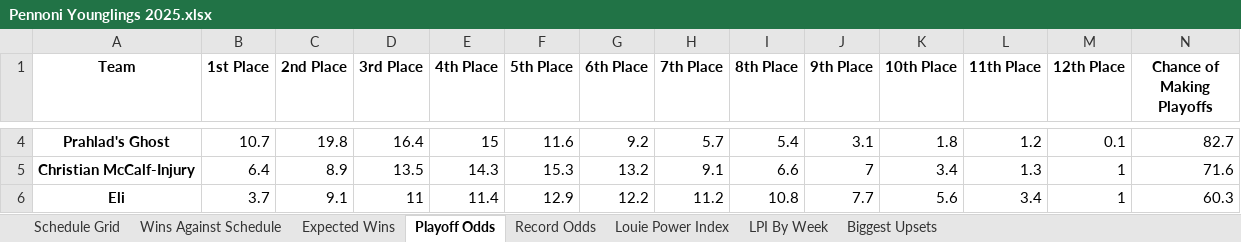
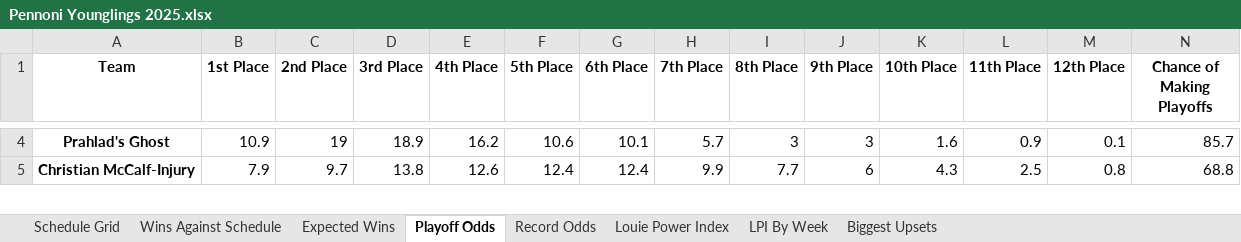
Before and after one commit to LouieR3/FantasyFootballApp, an Excel workbook: leagues/Pennoni Younglings 2025.xlsx, sheet Playoff Odds, drawn as a sheet; only a part is shown, gaps mark what is left out; values as stored, in another font and other column widths than the file's, no borders; removed rows and columns are numbered as before the commit, all else as after; the diff covers the shown part only; the diff names each change by its address in the sheet, - before the commit and + after, or states it on an @@ line.

```diff
--- a/leagues/Pennoni Younglings 2025.xlsx (sheet Playoff Odds)
+++ b/leagues/Pennoni Younglings 2025.xlsx (sheet Playoff Odds)
-B4 (1st Place): 10.7
+B4 (1st Place): 10.9
-C4 (2nd Place): 19.8
+C4 (2nd Place): 19
-D4 (3rd Place): 16.4
+D4 (3rd Place): 18.9
-E4 (4th Place): 15
+E4 (4th Place): 16.2
-F4 (5th Place): 11.6
+F4 (5th Place): 10.6
-G4 (6th Place): 9.2
+G4 (6th Place): 10.1
-I4 (8th Place): 5.4
+I4 (8th Place): 3
-J4 (9th Place): 3.1
+J4 (9th Place): 3
-K4 (10th Place): 1.8
+K4 (10th Place): 1.6
-L4 (11th Place): 1.2
+L4 (11th Place): 0.9
-N4 (Chance of Making Playoffs): 82.7
+N4 (Chance of Making Playoffs): 85.7
-B5 (1st Place): 6.4
+B5 (1st Place): 7.9
-C5 (2nd Place): 8.9
+C5 (2nd Place): 9.7
-D5 (3rd Place): 13.5
+D5 (3rd Place): 13.8
-E5 (4th Place): 14.3
+E5 (4th Place): 12.6
-F5 (5th Place): 15.3
+F5 (5th Place): 12.4
-G5 (6th Place): 13.2
+G5 (6th Place): 12.4
-H5 (7th Place): 9.1
+H5 (7th Place): 9.9
-I5 (8th Place): 6.6
+I5 (8th Place): 7.7
-J5 (9th Place): 7
+J5 (9th Place): 6
-K5 (10th Place): 3.4
+K5 (10th Place): 4.3
-L5 (11th Place): 1.3
+L5 (11th Place): 2.5
-M5 (12th Place): 1
+M5 (12th Place): 0.8
-N5 (Chance of Making Playoffs): 71.6
+N5 (Chance of Making Playoffs): 68.8
-row 6: Eli | 3.7 | 9.1 | 11 | 11.4 | 12.9 | 12.2 | 11.2 | 10.8 | 7.7 | 5.6 | 3.4 | 1 | 60.3
```
Also changed, not shown: 1 added row and 105 edited cells elsewhere in this sheet, sheet Record Odds, leagues/0755 Fantasy Football 2025.xlsx, leagues/Family Fantasy 2025.xlsx, 12 other files.
